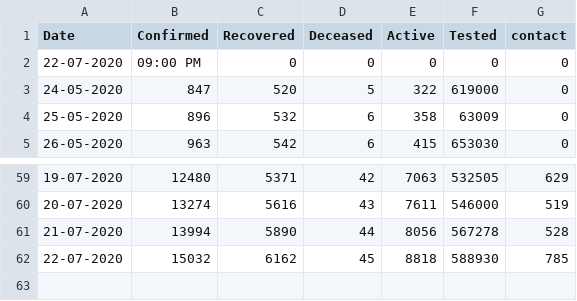
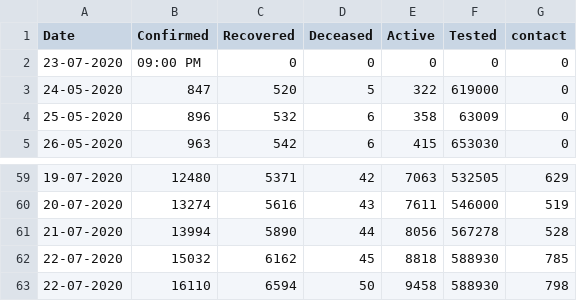
Before and after one commit to gokulrejith/COVID-Dashboard-1, a CSV file: KeralaData.csv, drawn as a sheet; only a part is shown, gaps mark what is left out.

Commit message:
Update KeralaData.csv

```diff
--- a/KeralaData.csv
+++ b/KeralaData.csv
@@ -1,3 +1,3 @@
 Date,Confirmed,Recovered,Deceased,Active,Tested,contact
-22-07-2020,09:00 PM,0,0,0,0,0
+23-07-2020,09:00 PM,0,0,0,0,0
 24-05-2020,847,520,5,322,619000,0
@@ -62 +62,2 @@
 22-07-2020,15032,6162,45,8818,588930,785
+22-07-2020,16110,6594,50,9458,588930,798
```
